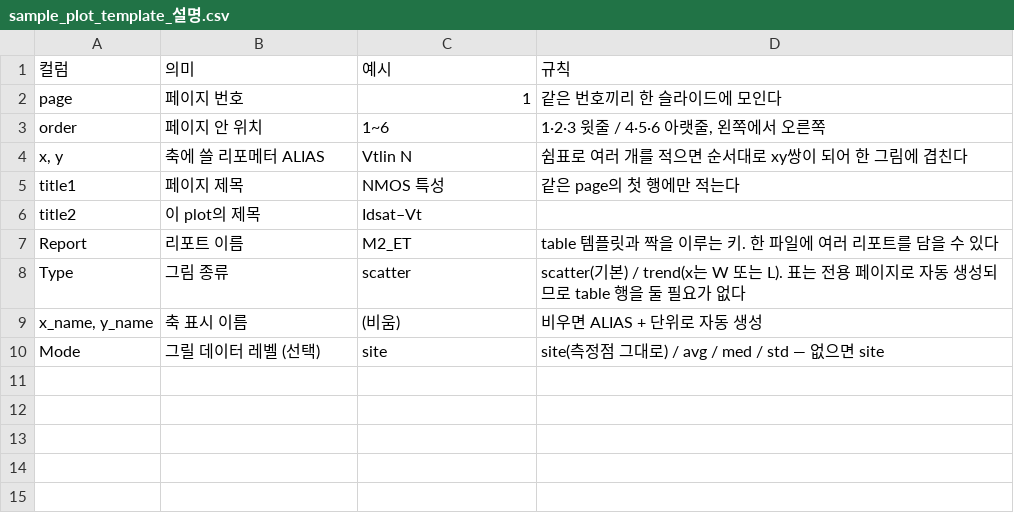
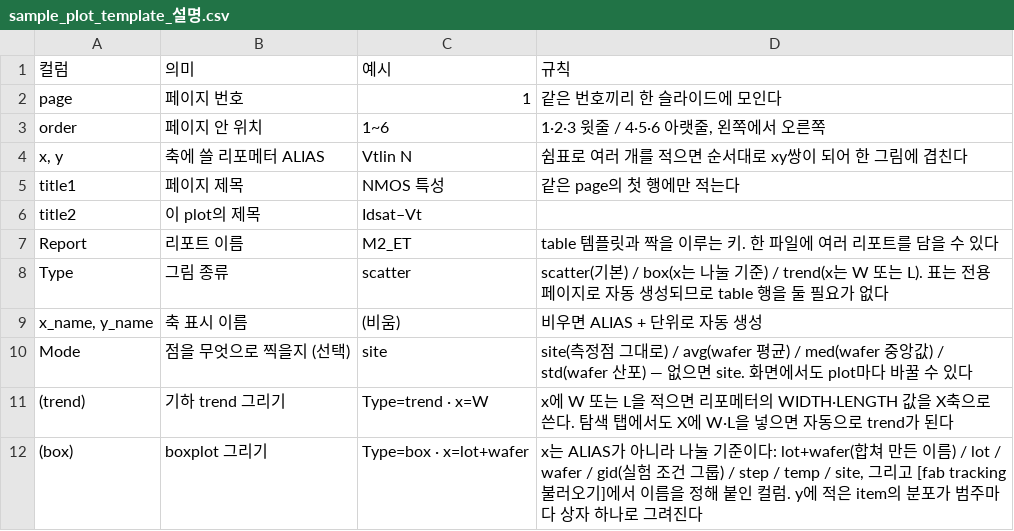
Before and after one commit to jiho7879-kim/et-report, a CSV file: sample_plot_template_설명.csv, drawn as a sheet.

```diff
--- a/sample_plot_template_설명.csv
+++ b/sample_plot_template_설명.csv
@@ -7,4 +7,6 @@ title2,이 plot의 제목,Idsat–Vt,""
 Report,리포트 이름,M2_ET,table 템플릿과 짝을 이루는 키. 한 파일에 여러 리포트를 담을 수 있다
-Type,그림 종류,scatter,scatter(기본) / trend(x는 W 또는 L). 표는 전용 페이지로 자동 생성되므로 table 행을 둘 필요가 없다
+Type,그림 종류,scatter,scatter(기본) / box(x는 나눌 기준) / trend(x는 W 또는 L). 표는 전용 페이지로 자동 생성되므로 table 행을 둘 필요가 없다
 "x_name, y_name",축 표시 이름,(비움),비우면 ALIAS + 단위로 자동 생성
-Mode,그릴 데이터 레벨 (선택),site,site(측정점 그대로) / avg / med / std — 없으면 site
+Mode,점을 무엇으로 찍을지 (선택),site,site(측정점 그대로) / avg(wafer 평균) / med(wafer 중앙값) / std(wafer 산포) — 없으면 site. 화면에서도 plot마다 바꿀 수 있다
+(trend),기하 trend 그리기,Type=trend · x=W,x에 W 또는 L을 적으면 리포메터의 WIDTH·LENGTH 값을 X축으로 쓴다. 탐색 탭에서도 X에 W·L을 넣으면 자동으로 trend가 된다
+(box),boxplot 그리기,Type=box · x=lot+wafer,"x는 ALIAS가 아니라 나눌 기준이다: lot+wafer(합쳐 만든 이름) / lot / wafer / gid(실험 조건 그룹) / step / temp / site, 그리고 [fab tracking 불러오기]에서 이름을 정해 붙인 컬럼. y에 적은 item의 분포가 범주마다 상자 하나로 그려진다"
```
Also changed, not shown: sample_plot_template.csv, sample_split_설명.csv, 11 other files.
